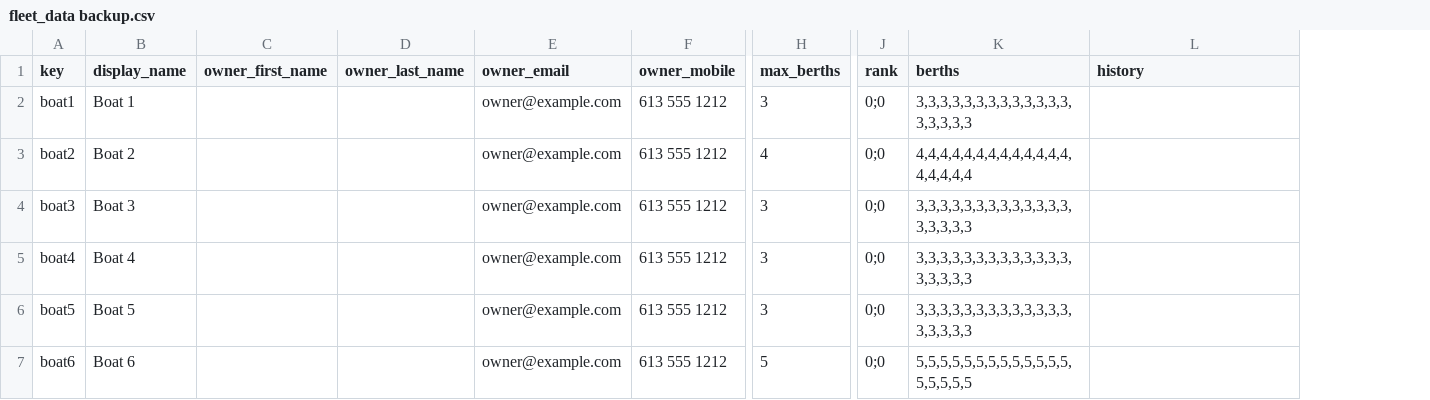
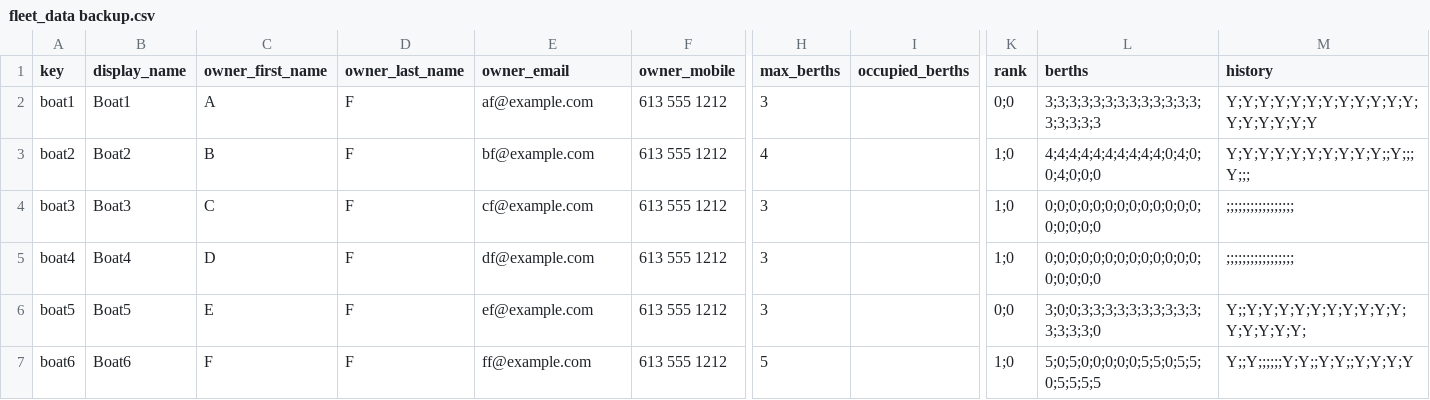
Before and after one commit to t3moses/JAWS, a CSV file: Libraries/Fleet/data/fleet_data backup.csv, drawn as a sheet; only a part is shown, gaps mark what is left out; addresses are those after the commit; the diff covers the shown part only; the diff names each change by its address in the sheet, - before the commit and + after, or states it on an @@ line.

```diff
--- a/Libraries/Fleet/data/fleet_data backup.csv
+++ b/Libraries/Fleet/data/fleet_data backup.csv
+column I (occupied_berths), empty
-B2 (display_name): Boat 1
+B2 (display_name): Boat1
-C2 (owner_first_name): (empty)
+C2 (owner_first_name): A
-D2:D7 (owner_last_name): (empty)
+D2:D7 (owner_last_name): F
-E2 (owner_email): owner@example.com
+E2 (owner_email): af@example.com
-L2 (berths): 3,3,3,3,3,3,3,3,3,3,3,3,3,3,3,3,3,3
+L2 (berths): 3;3;3;3;3;3;3;3;3;3;3;3;3;3;3;3;3;3
-M2 (history): (empty)
+M2 (history): Y;Y;Y;Y;Y;Y;Y;Y;Y;Y;Y;Y;Y;Y;Y;Y;Y;Y
-B3 (display_name): Boat 2
+B3 (display_name): Boat2
-C3 (owner_first_name): (empty)
+C3 (owner_first_name): B
-E3 (owner_email): owner@example.com
+E3 (owner_email): bf@example.com
-K3:K5 (rank): 0;0
+K3:K5 (rank): 1;0
-L3 (berths): 4,4,4,4,4,4,4,4,4,4,4,4,4,4,4,4,4,4
+L3 (berths): 4;4;4;4;4;4;4;4;4;4;0;4;0;0;4;0;0;0
-M3 (history): (empty)
+M3 (history): Y;Y;Y;Y;Y;Y;Y;Y;Y;Y;;Y;;;Y;;;
-B4 (display_name): Boat 3
+B4 (display_name): Boat3
-C4 (owner_first_name): (empty)
+C4 (owner_first_name): C
-E4 (owner_email): owner@example.com
+E4 (owner_email): cf@example.com
-L4:L5 (berths): 3,3,3,3,3,3,3,3,3,3,3,3,3,3,3,3,3,3
+L4:L5 (berths): 0;0;0;0;0;0;0;0;0;0;0;0;0;0;0;0;0;0
-M4:M5 (history): (empty)
+M4:M5 (history): ;;;;;;;;;;;;;;;;;
-B5 (display_name): Boat 4
+B5 (display_name): Boat4
-C5 (owner_first_name): (empty)
+C5 (owner_first_name): D
-E5 (owner_email): owner@example.com
+E5 (owner_email): df@example.com
-B6 (display_name): Boat 5
+B6 (display_name): Boat5
-C6 (owner_first_name): (empty)
+C6 (owner_first_name): E
-E6 (owner_email): owner@example.com
+E6 (owner_email): ef@example.com
-L6 (berths): 3,3,3,3,3,3,3,3,3,3,3,3,3,3,3,3,3,3
+L6 (berths): 3;0;0;3;3;3;3;3;3;3;3;3;3;3;3;3;3;0
-M6 (history): (empty)
+M6 (history): Y;;Y;Y;Y;Y;Y;Y;Y;Y;Y;Y;Y;Y;Y;Y;Y;
-B7 (display_name): Boat 6
+B7 (display_name): Boat6
-C7 (owner_first_name): (empty)
+C7 (owner_first_name): F
-E7 (owner_email): owner@example.com
+E7 (owner_email): ff@example.com
-K7 (rank): 0;0
+K7 (rank): 1;0
-L7 (berths): 5,5,5,5,5,5,5,5,5,5,5,5,5,5,5,5,5,5
+L7 (berths): 5;0;5;0;0;0;0;0;5;5;0;5;5;0;5;5;5;5
-M7 (history): (empty)
+M7 (history): Y;;Y;;;;;;Y;Y;;Y;Y;;Y;Y;Y;Y
```
Also changed, not shown: 1 added row and 59 edited cells elsewhere in this file, Libraries/Fleet/data/fleet_data.csv, Libraries/Squad/data/squad_data backup.csv, 47 other files.
